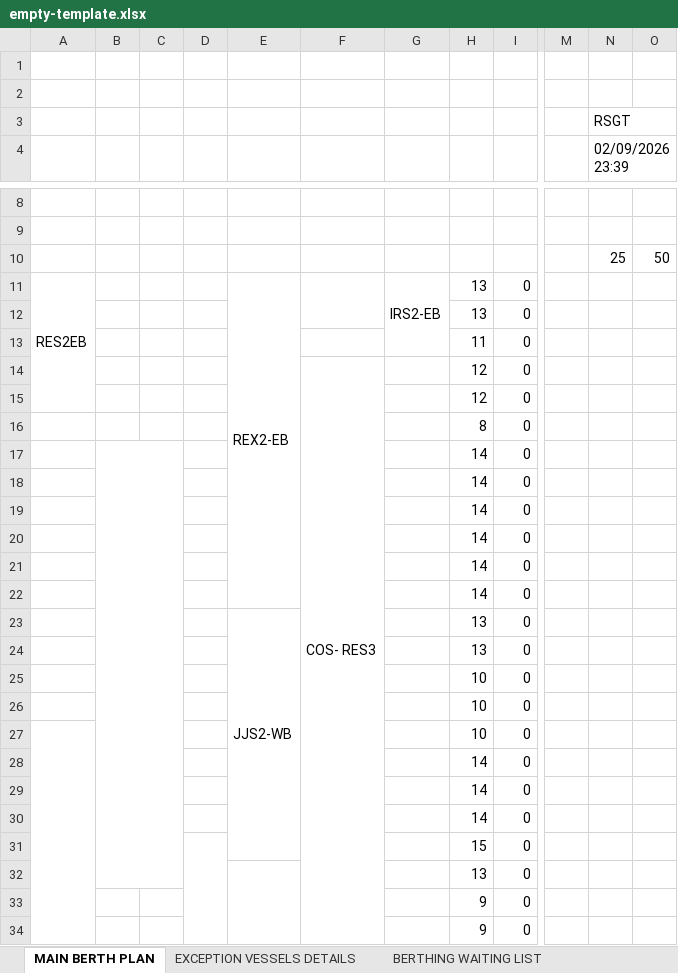
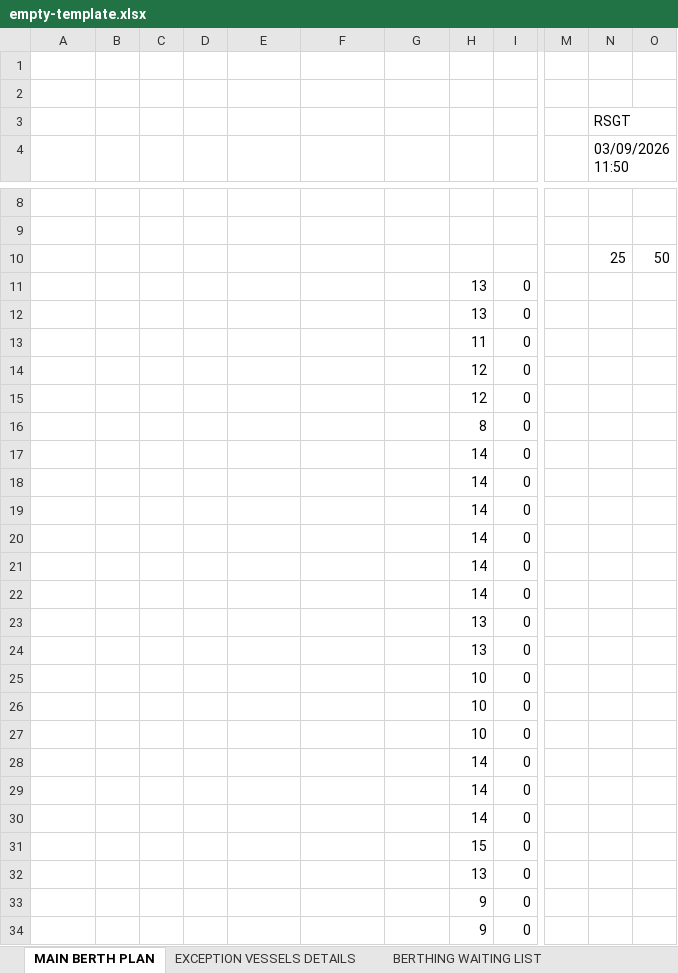
Before and after one commit to Prakash-V-S/RSGT-Berth-Sechedule-POC, an Excel workbook: empty-template.xlsx, sheet MAIN BERTH PLAN, drawn as a sheet; only a part is shown, gaps mark what is left out; values as stored, in another font and other column widths than the file's, no cell formats; charts and pictures and conditional formats and table styles not drawn; the diff covers the shown part only; the diff names each change by its address in the sheet, - before the commit and + after, or states it on an @@ line.

```diff
--- a/empty-template.xlsx (sheet MAIN BERTH PLAN)
+++ b/empty-template.xlsx (sheet MAIN BERTH PLAN)
-N4: 02/09/2026 23:39
+N4: 03/09/2026 11:50
-A11: RES2EB
+A11: (empty)
-A11:A15 merged
-E11: REX2-EB
+E11: (empty)
-E11:E22 merged
-F11:F12 merged
-G11: IRS2-EB
+G11: (empty)
-G11:G13 merged
-F14: COS- RES3
+F14: (empty)
-F14:F38 merged
-B17:C32 merged
-E23: JJS2-WB
+E23: (empty)
-E23:E31 merged
-A27:A42 merged
-D31:D38 merged
-E32:E38 merged
```
Also changed, not shown: 16 edited cells and merged cells elsewhere in this sheet, sheet BERTHING WAITING LIST, sheet OMITING VESSELS, cell formats, formulas that keep their value, charts or pictures, 41 other files.
